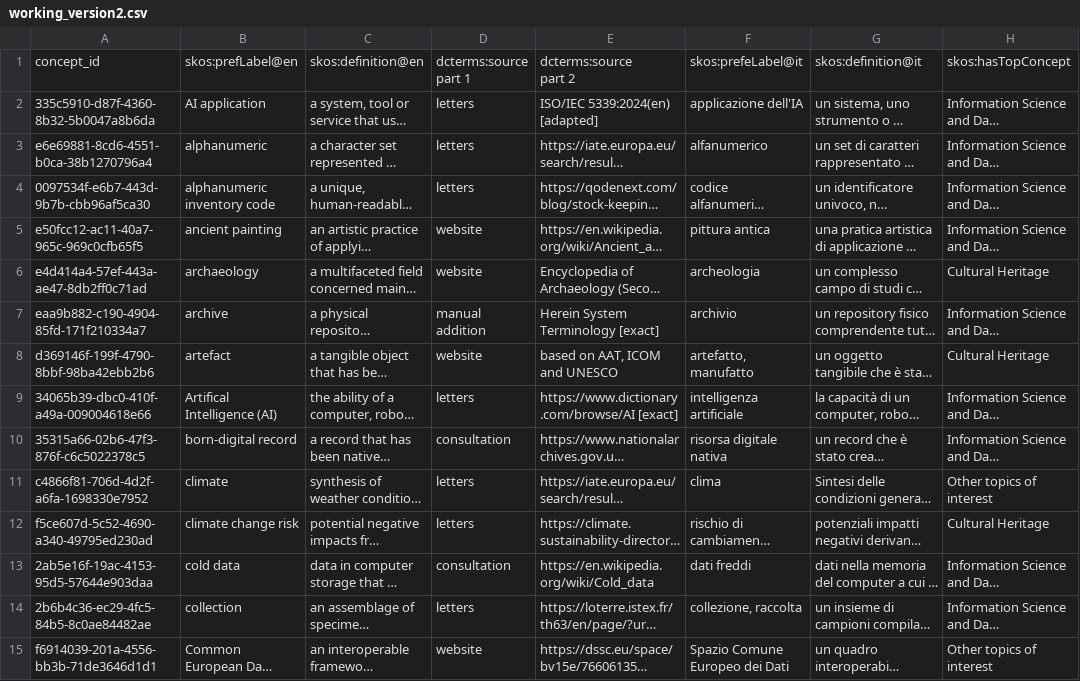
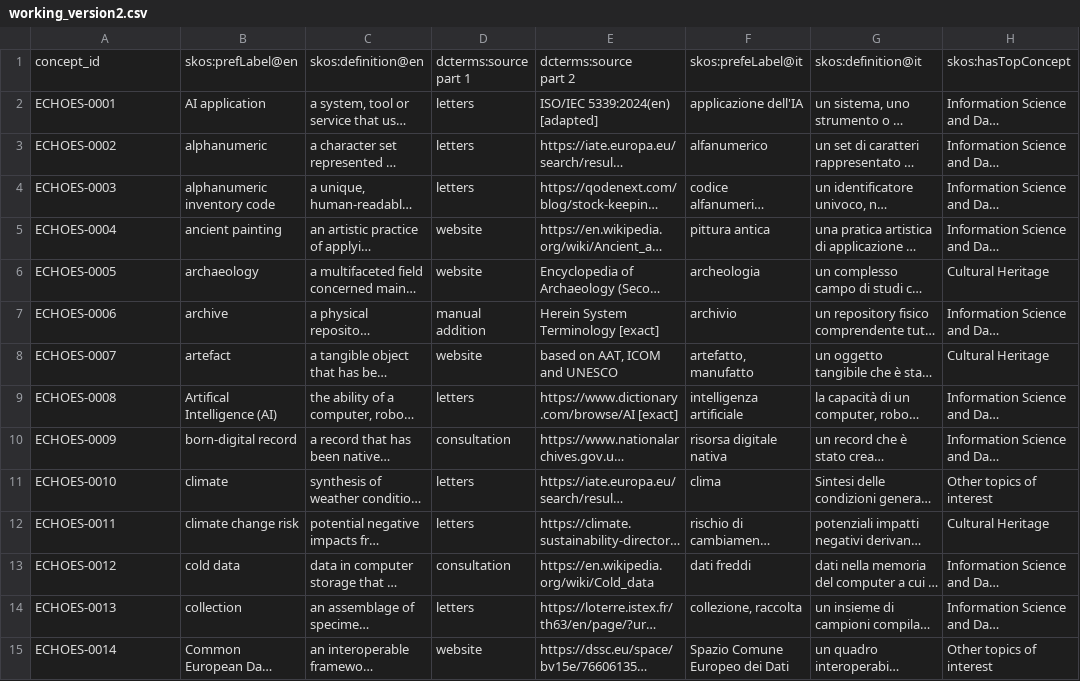
Before and after one commit to ECHOES-ECCCH-TECHNICAL/ECHOES-Glossary, a CSV file: working_version2.csv, drawn as a sheet; only a part is shown; long unchanged cells end in …; the diff covers the shown part only; the diff names each change by its address in the sheet, - before the commit and + after, or states it on an @@ line.

Commit message:
Use readable permanent concept IDs in working_version2.csv

```diff
--- a/working_version2.csv
+++ b/working_version2.csv
-A2: 335c5910-d87f-4360-8b32-5b0047a8b6da
+A2: ECHOES-0001
-A3: e6e69881-8cd6-4551-b0ca-38b1270796a4
+A3: ECHOES-0002
-A4: 0097534f-e6b7-443d-9b7b-cbb96af5ca30
+A4: ECHOES-0003
-A5: e50fcc12-ac11-40a7-965c-969c0cfb65f5
+A5: ECHOES-0004
-A6: e4d414a4-57ef-443a-ae47-8db2ff0c71ad
+A6: ECHOES-0005
-A7: eaa9b882-c190-4904-85fd-171f210334a7
+A7: ECHOES-0006
-A8: d369146f-199f-4790-8bbf-98ba42ebb2b6
+A8: ECHOES-0007
-A9: 34065b39-dbc0-410f-a49a-009004618e66
+A9: ECHOES-0008
-A10: 35315a66-02b6-47f3-876f-c6c5022378c5
+A10: ECHOES-0009
-A11: c4866f81-706d-4d2f-a6fa-1698330e7952
+A11: ECHOES-0010
-A12: f5ce607d-5c52-4690-a340-49795ed230ad
+A12: ECHOES-0011
-A13: 2ab5e16f-19ac-4153-95d5-57644e903daa
+A13: ECHOES-0012
-A14: 2b6b4c36-ec29-4fc5-84b5-8c0ae84482ae
+A14: ECHOES-0013
-A15: f6914039-201a-4556-bb3b-71de3646d1d1
+A15: ECHOES-0014
```
Also changed, not shown: 67 edited cells elsewhere in this file.
